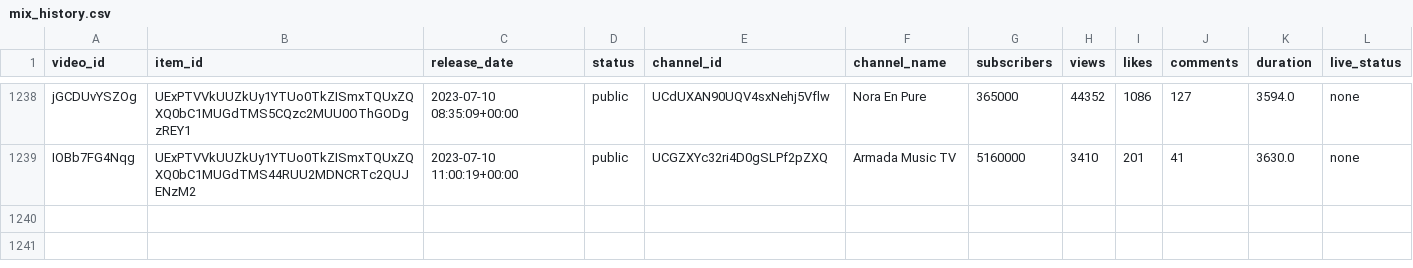
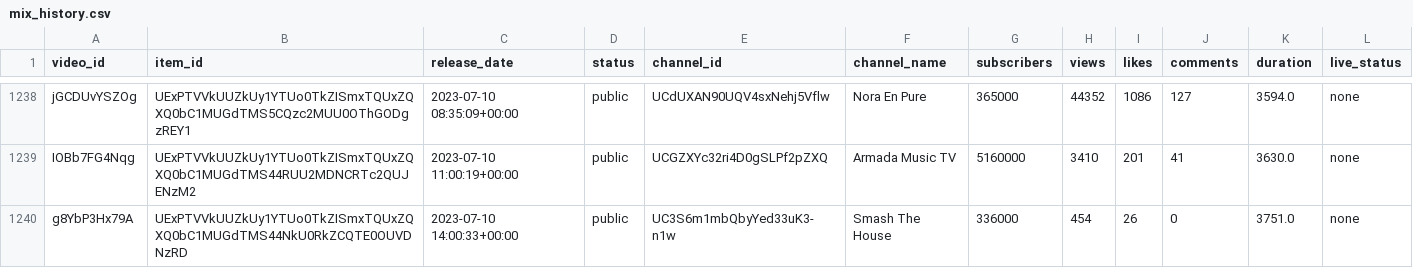
Before and after one commit to Dyl-M/auto_youtube_playlist, a CSV file: data/mix_history.csv, drawn as a sheet; only a part is shown, gaps mark what is left out; the diff names each change by its address in the sheet, - before the commit and + after, or states it on an @@ line.

```diff
--- a/data/mix_history.csv
+++ b/data/mix_history.csv
+row 1240: g8YbP3Hx79A | UExPTVVkUUZkUy1YTUo0TkZISmxTQUxZQXQ0bC1MUGdTMS44NkU0RkZCQTE0OUVDNzRD | 2023-07-10 14:00:33+00:00 | public | UC3S6m1mbQbyYed33uK3-n1w | Smash The House | 336000 | 454 | 26 | 0 | 3751.0 | none
```
Also changed, not shown: 2 other files.
